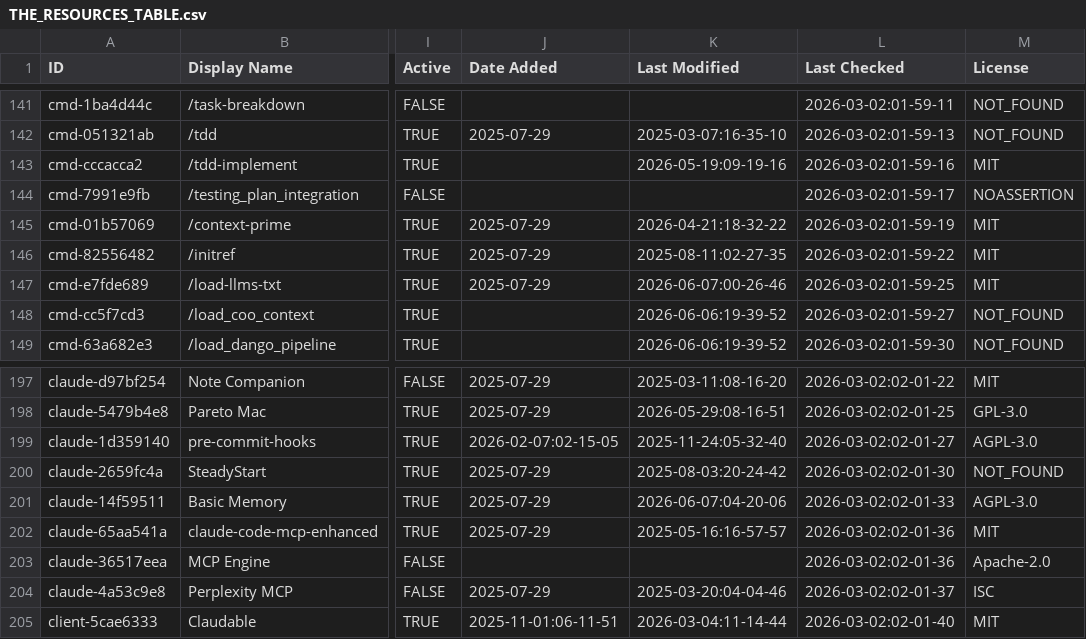
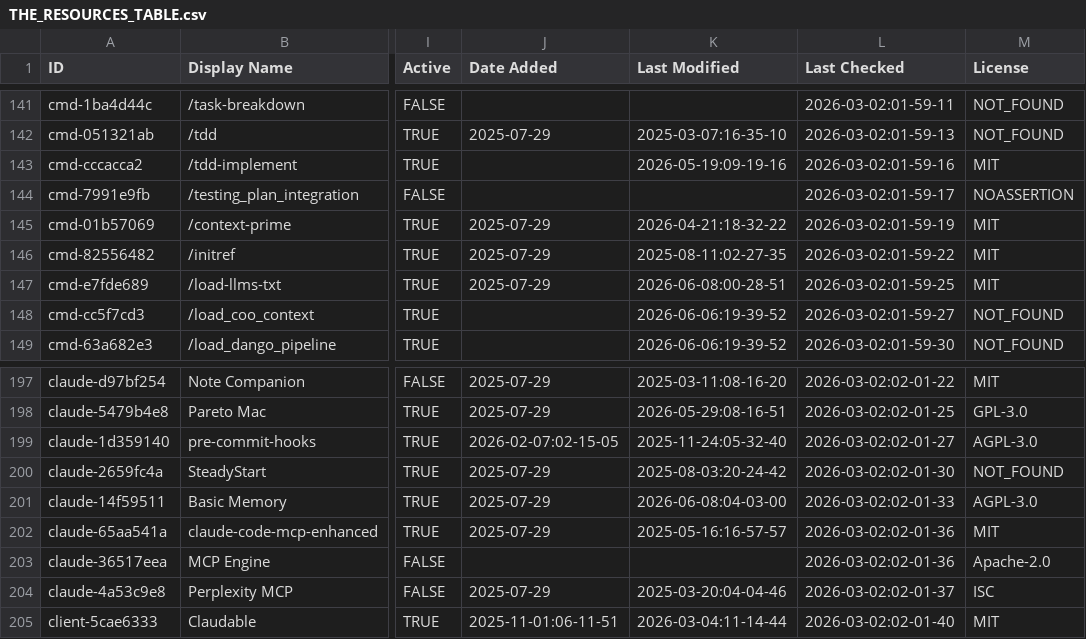
Before and after one commit to Vibe-Marketer/awesome-claude-code, a CSV file: THE_RESOURCES_TABLE.csv, drawn as a sheet; only a part is shown, gaps mark what is left out; the diff covers the shown part only; the diff names each change by its address in the sheet, - before the commit and + after, or states it on an @@ line.

```diff
--- a/THE_RESOURCES_TABLE.csv
+++ b/THE_RESOURCES_TABLE.csv
-K147 (Last Modified): 2026-06-07:00-26-46
+K147 (Last Modified): 2026-06-08:00-28-51
-K201 (Last Modified): 2026-06-07:04-20-06
+K201 (Last Modified): 2026-06-08:04-03-00
```
Also changed, not shown: 24 edited cells elsewhere in this file.
